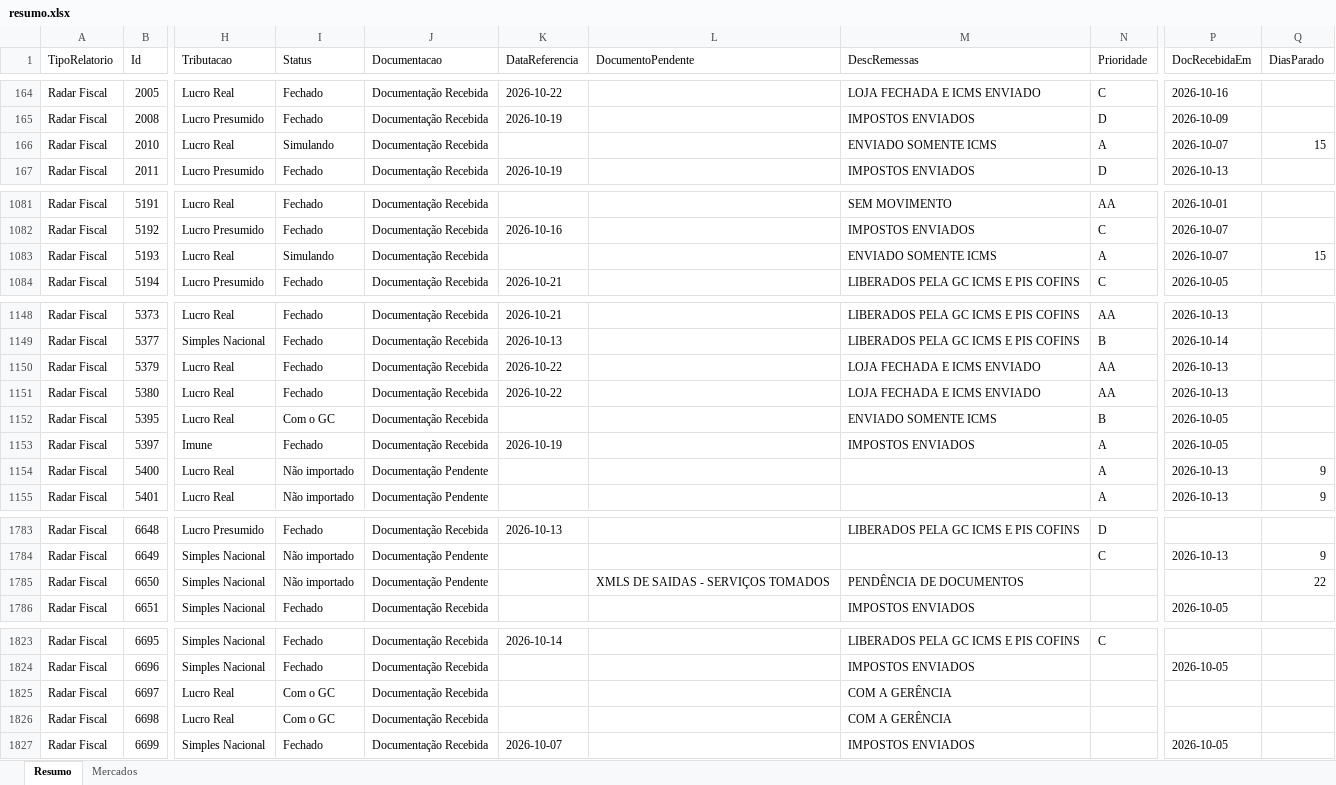
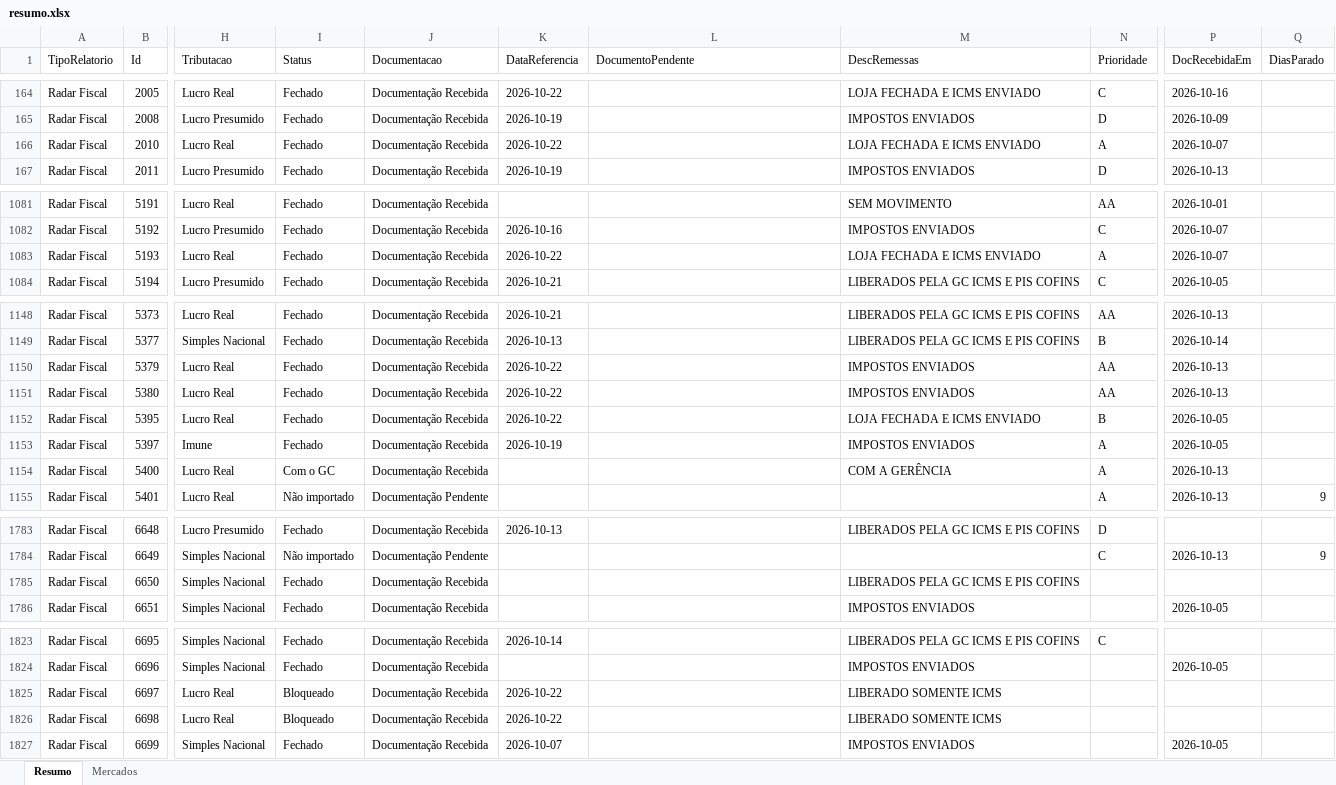
Before and after one commit to Controladoria-MG/Controle-de-Fechamentos, an Excel workbook: data/relatorio_fechamentos/resumo.xlsx, sheet Resumo, drawn as a sheet; only a part is shown, gaps mark what is left out; values as stored, in another font and other column widths than the file's, no borders; the diff covers the shown part only; the diff names each change by its address in the sheet, - before the commit and + after, or states it on an @@ line.

```diff
--- a/data/relatorio_fechamentos/resumo.xlsx (sheet Resumo)
+++ b/data/relatorio_fechamentos/resumo.xlsx (sheet Resumo)
-I166 (Status): Simulando
+I166 (Status): Fechado
-K166 (DataReferencia): (empty)
+K166 (DataReferencia): 2026-10-22
-M166 (DescRemessas): ENVIADO SOMENTE ICMS
+M166 (DescRemessas): LOJA FECHADA E ICMS ENVIADO
-Q166 (DiasParado): 15
+Q166 (DiasParado): (empty)
-I1083 (Status): Simulando
+I1083 (Status): Fechado
-K1083 (DataReferencia): (empty)
+K1083 (DataReferencia): 2026-10-22
-M1083 (DescRemessas): ENVIADO SOMENTE ICMS
+M1083 (DescRemessas): LOJA FECHADA E ICMS ENVIADO
-Q1083 (DiasParado): 15
+Q1083 (DiasParado): (empty)
-M1150:M1151 (DescRemessas): LOJA FECHADA E ICMS ENVIADO
+M1150:M1151 (DescRemessas): IMPOSTOS ENVIADOS
-I1152 (Status): Com o GC
+I1152 (Status): Fechado
-K1152 (DataReferencia): (empty)
+K1152 (DataReferencia): 2026-10-22
-M1152 (DescRemessas): ENVIADO SOMENTE ICMS
+M1152 (DescRemessas): LOJA FECHADA E ICMS ENVIADO
-I1154 (Status): Não importado
+I1154 (Status): Com o GC
-J1154 (Documentacao): Documentação Pendente
+J1154 (Documentacao): Documentação Recebida
-M1154 (DescRemessas): (empty)
+M1154 (DescRemessas): COM A GERÊNCIA
-Q1154 (DiasParado): 9
+Q1154 (DiasParado): (empty)
-I1785 (Status): Não importado
+I1785 (Status): Fechado
-J1785 (Documentacao): Documentação Pendente
+J1785 (Documentacao): Documentação Recebida
-L1785 (DocumentoPendente): XMLS DE SAIDAS - SERVIÇOS TOMADOS
+L1785 (DocumentoPendente): (empty)
-M1785 (DescRemessas): PENDÊNCIA DE DOCUMENTOS
+M1785 (DescRemessas): LIBERADOS PELA GC ICMS E PIS COFINS
-Q1785 (DiasParado): 22
+Q1785 (DiasParado): (empty)
-I1825:I1826 (Status): Com o GC
+I1825:I1826 (Status): Bloqueado
-K1825:K1826 (DataReferencia): (empty)
+K1825:K1826 (DataReferencia): 2026-10-22
-M1825:M1826 (DescRemessas): COM A GERÊNCIA
+M1825:M1826 (DescRemessas): LIBERADO SOMENTE ICMS
```
Also changed, not shown: 112 edited cells elsewhere in this sheet, sheet Mercados, 3 other files.
